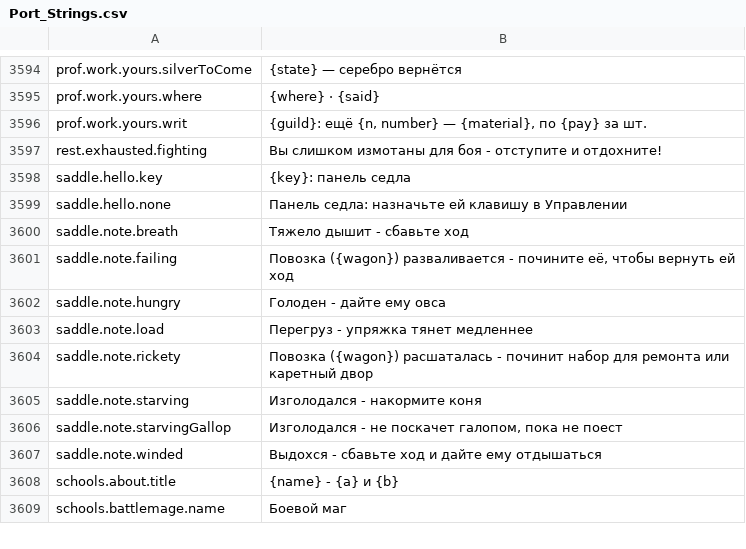
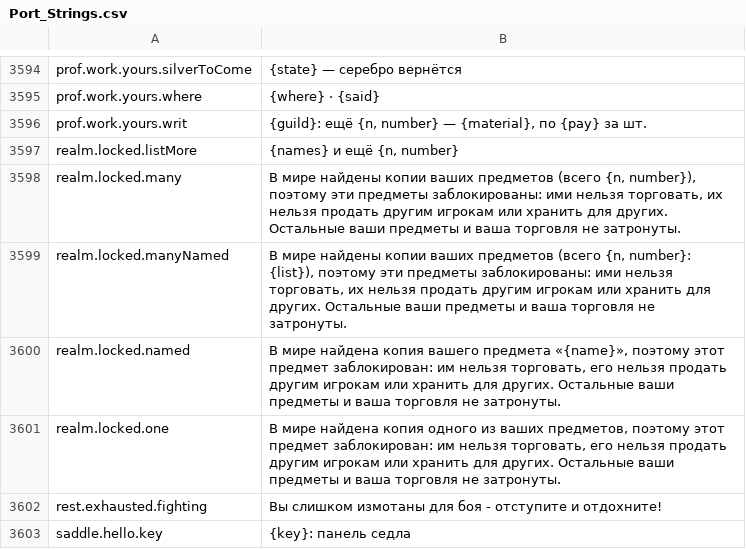
Before and after one commit to Betawolf1213/daggerfall-js-source-voice, a CSV file: locales/ru/Port_Strings.csv, drawn as a sheet; only a part is shown, gaps mark what is left out; the shorter side is filled out with more unchanged rows.

```diff
--- a/locales/ru/Port_Strings.csv
+++ b/locales/ru/Port_Strings.csv
@@ -3598,2 +3598,7 @@ prof.work.yours.where,"{where} · {said}"
 prof.work.yours.writ,"{guild}: ещё {n, number} — {material}, по {pay} за шт."
+realm.locked.listMore,"{names} и ещё {n, number}"
+realm.locked.many,"В мире найдены копии ваших предметов (всего {n, number}), поэтому эти предметы заблокированы: ими нельзя торговать, их нельзя продать другим игрокам или хранить для других. Остальные ваши предметы и ваша торговля не затронуты."
+realm.locked.manyNamed,"В мире найдены копии ваших предметов (всего {n, number}: {list}), поэтому эти предметы заблокированы: ими нельзя торговать, их нельзя продать другим игрокам или хранить для других. Остальные ваши предметы и ваша торговля не затронуты."
+realm.locked.named,"В мире найдена копия вашего предмета «{name}», поэтому этот предмет заблокирован: им нельзя торговать, его нельзя продать другим игрокам или хранить для других. Остальные ваши предметы и ваша торговля не затронуты."
+realm.locked.one,"В мире найдена копия одного из ваших предметов, поэтому этот предмет заблокирован: им нельзя торговать, его нельзя продать другим игрокам или хранить для других. Остальные ваши предметы и ваша торговля не затронуты."
 rest.exhausted.fighting,"Вы слишком измотаны для боя - отступите и отдохните!"
```
Also changed, not shown: locales/bg/Port_Strings.csv, locales/de/Port_Strings.csv, 38 other files.
